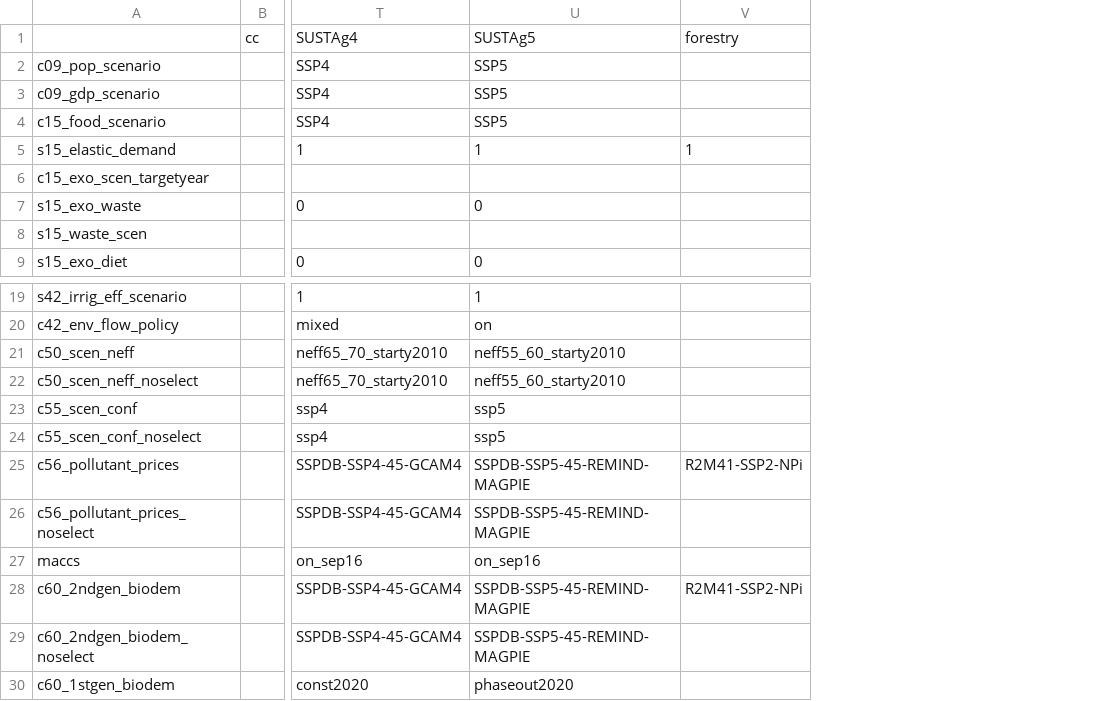
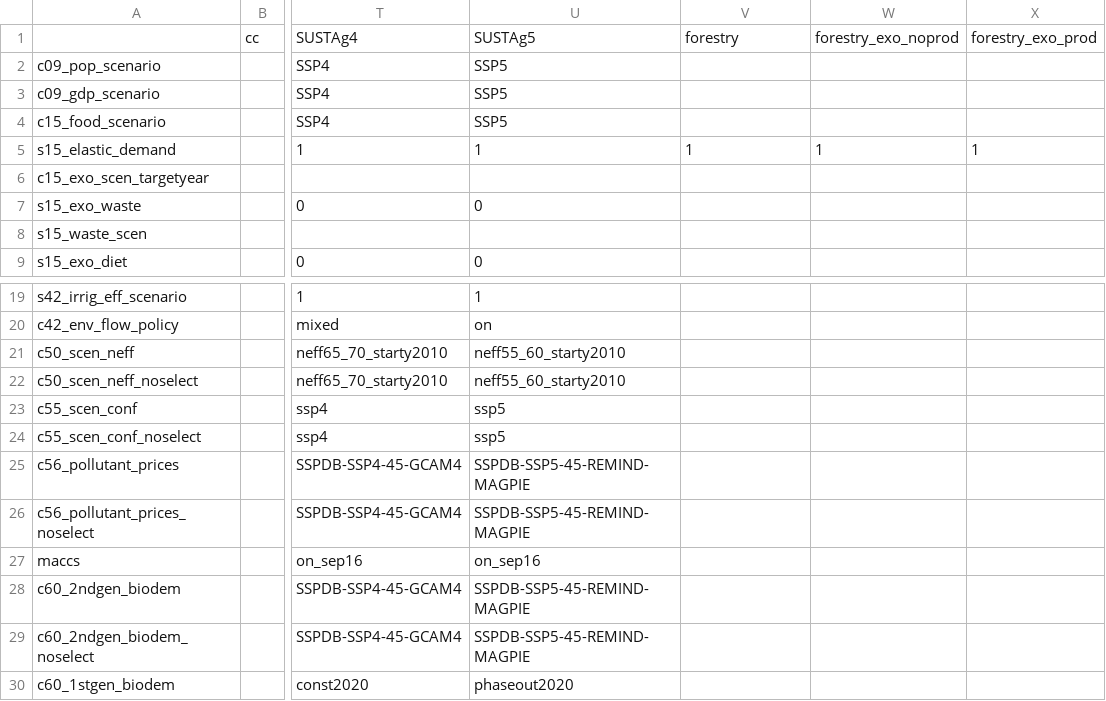
Before and after one commit to magpiemodel/magpie, a CSV file: config/scenario_config.csv, drawn as a sheet; only a part is shown, gaps mark what is left out; the diff names each change by its address in the sheet, - before the commit and + after, or states it on an @@ line.

```diff
--- a/config/scenario_config.csv
+++ b/config/scenario_config.csv
+column W, rows 1-5: forestry_exo_noprod |  |  |  | 1
+column X, rows 1-5: forestry_exo_prod |  |  |  | 1
-V25: R2M41-SSP2-NPi
+V25: (empty)
-V28: R2M41-SSP2-NPi
+V28: (empty)
```
Also changed, not shown: 1 other file.
